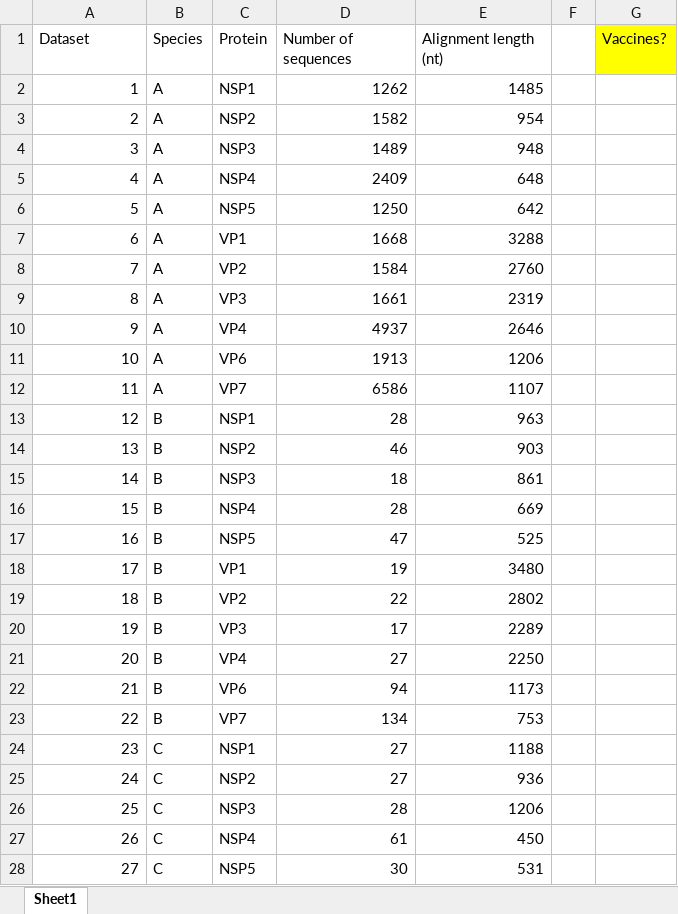
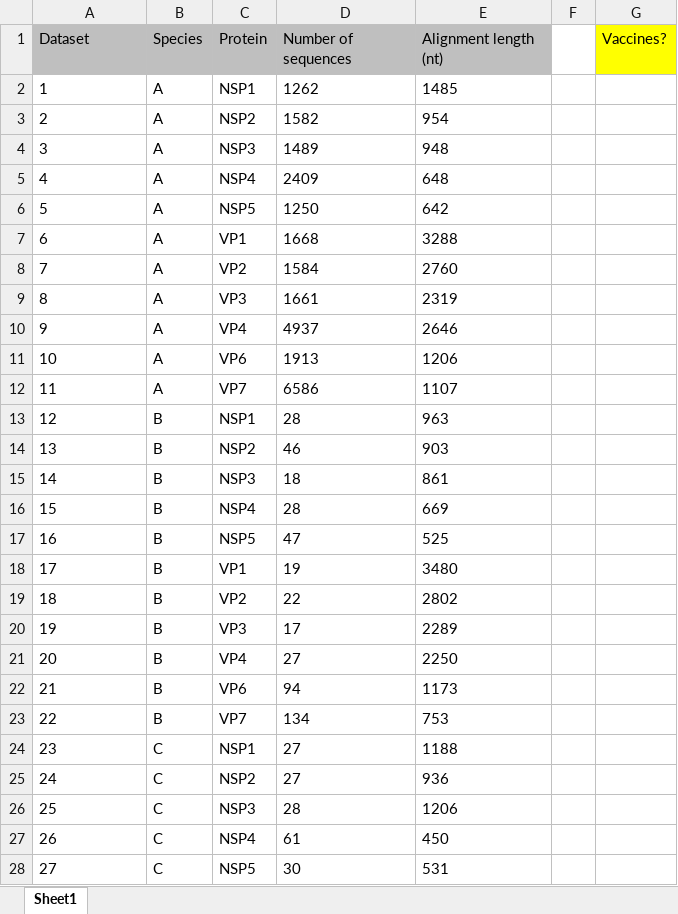
Before and after one commit to xiongqc/rotavirus, an Excel workbook: 20 Results/datasets.xlsx, sheet Sheet1, drawn as a sheet; only a part is shown; values as stored, in another font and other column widths than the file's, no borders; the diff covers the shown part only; the diff names each change by its address in the sheet, - before the commit and + after, or states it on an @@ line.

```diff
--- a/20 Results/datasets.xlsx (sheet Sheet1)
+++ b/20 Results/datasets.xlsx (sheet Sheet1)
-A1:E1 fill: none
+A1:E1 fill: #BFBFBF
-A2:A28 alignment: right
+A2:A28 alignment: left
-D2:E28 alignment: right
+D2:E28 alignment: left
```
Also changed, not shown: cell formats elsewhere in this sheet, 15 other files.
